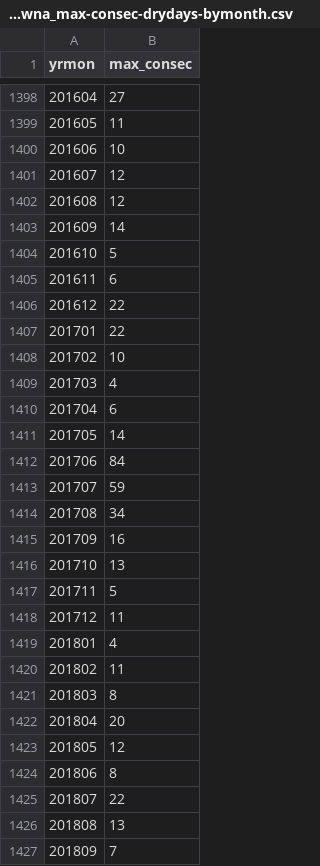
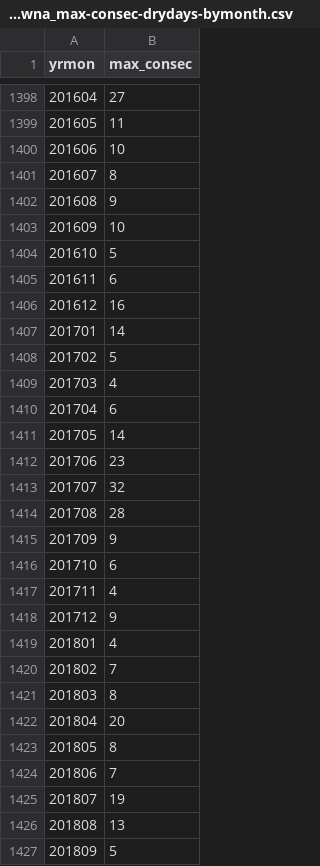
Before and after one commit to alexlin519/climate_extrem_time_series_analysis, a CSV file: drought_code_yvr/data/Kelowna_max-consec-drydays-bymonth.csv, drawn as a sheet; only a part is shown, gaps mark what is left out; the diff covers the shown part only.

Commit message:
finish the rdata for regular temp / prec and for imputed data

```diff
--- a/drought_code_yvr/data/Kelowna_max-consec-drydays-bymonth.csv
+++ b/drought_code_yvr/data/Kelowna_max-consec-drydays-bymonth.csv
@@ -1400,10 +1400,10 @@
 201606,10
-201607,12
-201608,12
-201609,14
+201607,8
+201608,9
+201609,10
 201610,5
 201611,6
-201612,22
-201701,22
-201702,10
+201612,16
+201701,14
+201702,5
 201703,4
@@ -1411,17 +1411,17 @@
 201705,14
-201706,84
-201707,59
-201708,34
-201709,16
-201710,13
-201711,5
-201712,11
+201706,23
+201707,32
+201708,28
+201709,9
+201710,6
+201711,4
+201712,9
 201801,4
-201802,11
+201802,7
 201803,8
 201804,20
-201805,12
-201806,8
-201807,22
+201805,8
+201806,7
+201807,19
 201808,13
-201809,7
+201809,5
```
Also changed, not shown: 1 added row and 37 edited cells elsewhere in this file, drought_code_yvr/data/Abbotsford_max-consec-drydays-bymonth.csv, drought_code_yvr/data/FortNelson_max-consec-drydays-bymonth.csv, 19 other files.
